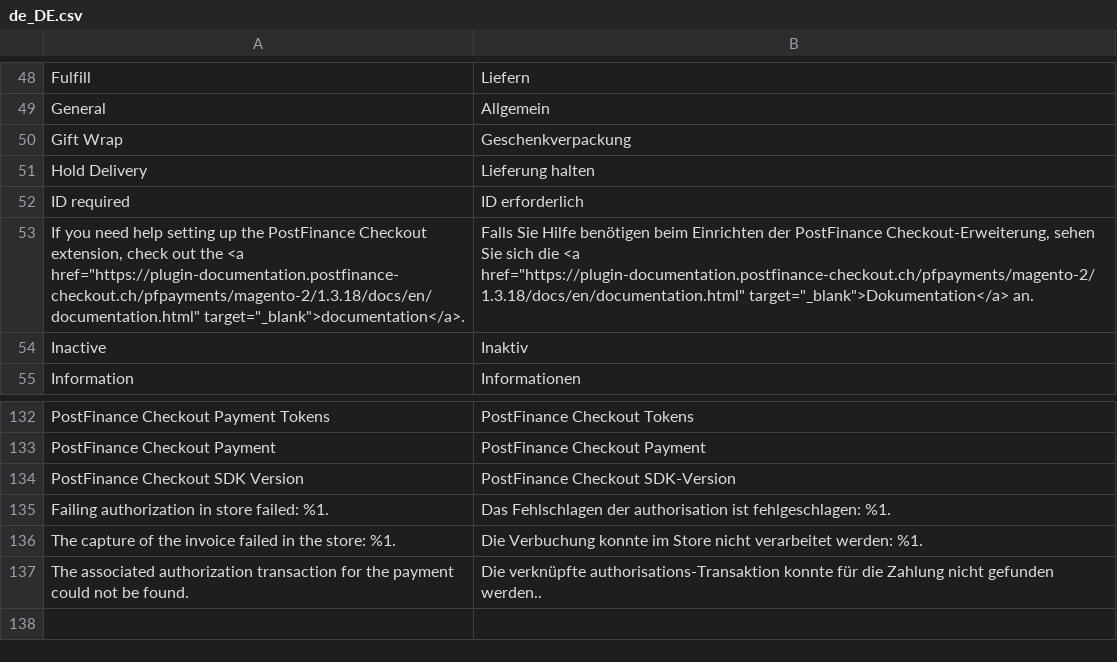
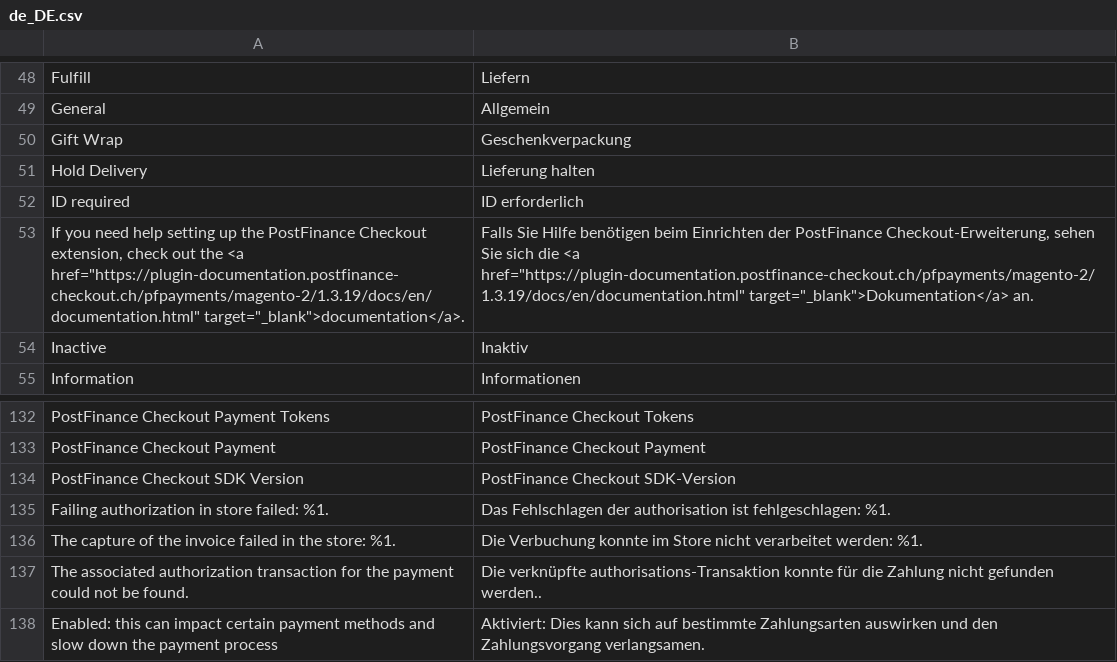
Before and after one commit to pfpayments/magento-2, a CSV file: i18n/de_DE.csv, drawn as a sheet; only a part is shown, gaps mark what is left out.

```diff
--- a/i18n/de_DE.csv
+++ b/i18n/de_DE.csv
@@ -52,3 +52,3 @@
 "ID required","ID erforderlich"
-"If you need help setting up the PostFinance Checkout extension, check out the <a href=""https://plugin-documentation.postfinance-checkout.ch/pfpayments/magento-2/1.3.18/docs/en/documentation.html"" target=""_blank"">documentation</a>.","Falls Sie Hilfe benötigen beim Einrichten der PostFinance Checkout-Erweiterung, sehen Sie sich die <a href=""https://plugin-documentation.postfinance-checkout.ch/pfpayments/magento-2/1.3.18/docs/en/documentation.html"" target=""_blank"">Dokumentation</a> an."
+"If you need help setting up the PostFinance Checkout extension, check out the <a href=""https://plugin-documentation.postfinance-checkout.ch/pfpayments/magento-2/1.3.19/docs/en/documentation.html"" target=""_blank"">documentation</a>.","Falls Sie Hilfe benötigen beim Einrichten der PostFinance Checkout-Erweiterung, sehen Sie sich die <a href=""https://plugin-documentation.postfinance-checkout.ch/pfpayments/magento-2/1.3.19/docs/en/documentation.html"" target=""_blank"">Dokumentation</a> an."
 "Inactive","Inaktiv"
@@ -137 +137,2 @@
 "The associated authorization transaction for the payment could not be found.","Die verknüpfte authorisations-Transaktion konnte für die Zahlung nicht gefunden werden.."
+"Enabled: this can impact certain payment methods and slow down the payment process","Aktiviert: Dies kann sich auf bestimmte Zahlungsarten auswirken und den Zahlungsvorgang verlangsamen."
```
Also changed, not shown: i18n/en_US.csv, i18n/fr_CH.csv, 14 other files.
